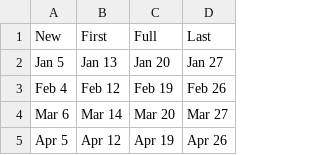
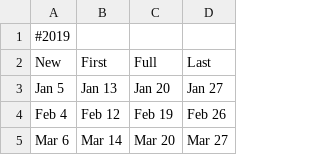
Before and after one commit to HelioGiroto/Eventos_Astronomicos_2019, a CSV file: LUA_fases_2019.csv, drawn as a sheet; only a part is shown; the shorter side is filled out with more unchanged rows; the diff covers the shown part only; the diff names each change by its address in the sheet, - before the commit and + after, or states it on an @@ line.

```diff
--- a/LUA_fases_2019.csv
+++ b/LUA_fases_2019.csv
+row 1: #2019
```
Also changed, not shown: 36 added rows elsewhere in this file.
